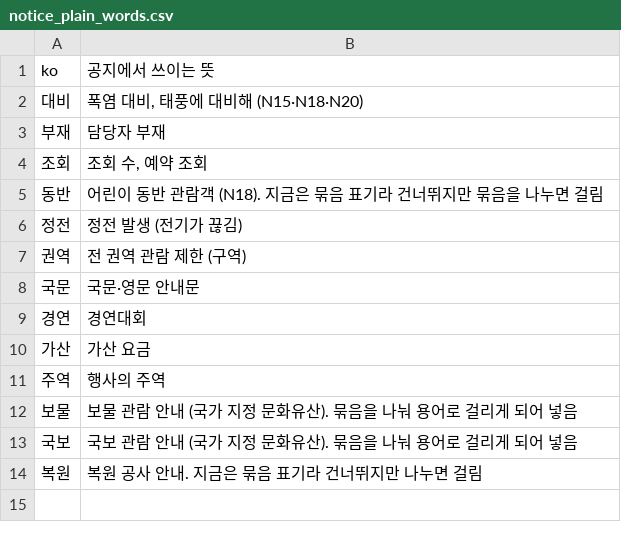
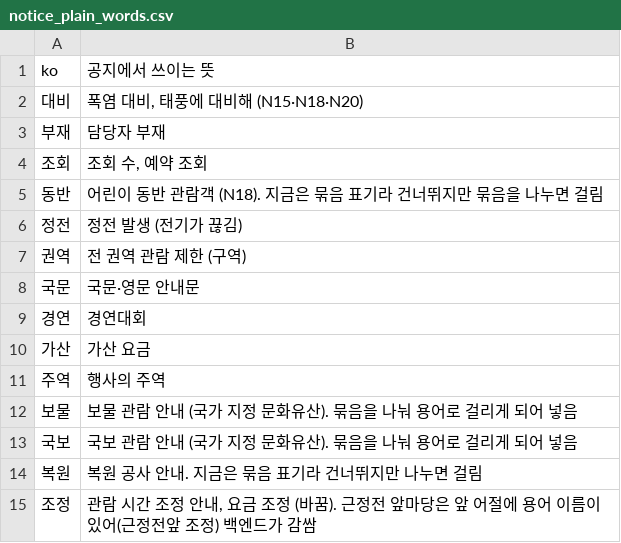
Before and after one commit to Kau-APEX-Project/gunggeum-ai-stt, a CSV file: gunggeum_stt/data/notice_plain_words.csv, drawn as a sheet.

Commit message:
feat: 공지에서 감싸지 않을 용어에 '조정' 추가 (시간 조정 안내가 마당 이름으로 바뀌던 문제)
- notice_plain_words.csv: '조정' 추가 (14개). "관람 시간 조정 안내"가
  "Jojeong (Royal Court / Main Courtyard)"로 번역되던 것을 "viewing time adjustment"로
- 마당 뜻('근정전앞 조정에서는')은 바로 앞 어절에 용어 이름이 있으면 감싸는 백엔드 규칙으로 맞춤
  (백엔드 wrap_terms 수정 필요. 목록만 복사하면 이 문장이 "front adjustment"로 틀림)
- tests/test_glossary_data.py, build_glossary.py: '조정은 넣지 않음' 조건과 설명을 고침
- results_notice/raw_jojeong.jsonl: 넣기 전·후 번역 (N23 본문, "관람 시간 조정 안내", 영어·태국어)

```diff
--- a/gunggeum_stt/data/notice_plain_words.csv
+++ b/gunggeum_stt/data/notice_plain_words.csv
@@ -14 +14,2 @@ ko,공지에서 쓰이는 뜻
 복원,복원 공사 안내. 지금은 묶음 표기라 건너뛰지만 나누면 걸림
+조정,"관람 시간 조정 안내, 요금 조정 (바꿈). 근정전 앞마당은 앞 어절에 용어 이름이 있어(근정전앞 조정) 백엔드가 감쌈"
```
Also changed, not shown: 3 other files.
